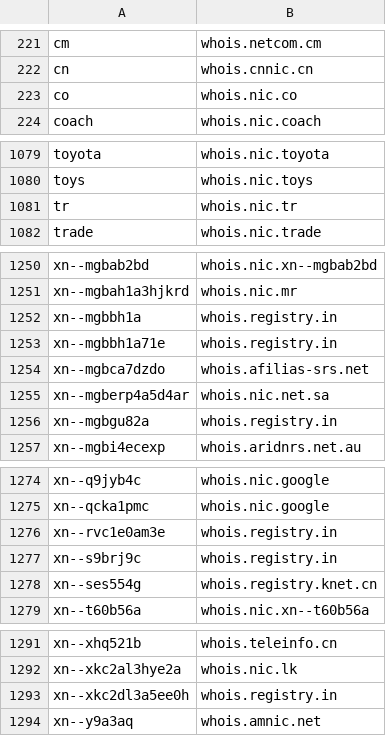
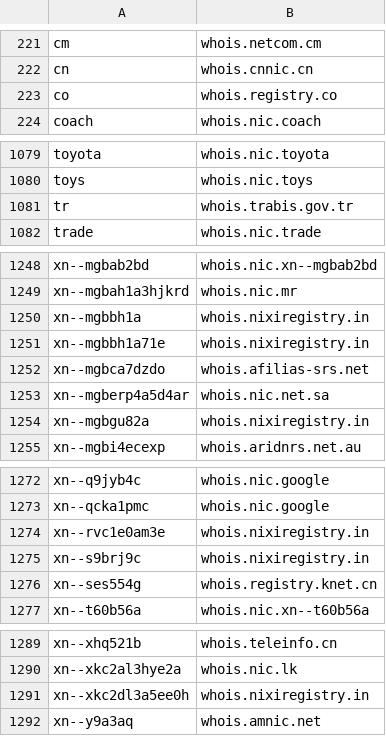
Before and after one commit to utkarshkukreti/whois.ex, a CSV file: priv/tld.csv, drawn as a sheet; only a part is shown, gaps mark what is left out; the diff covers the shown part only.

```diff
--- a/priv/tld.csv
+++ b/priv/tld.csv
@@ -222,3 +222,3 @@ cm,whois.netcom.cm
 cn,whois.cnnic.cn
-co,whois.nic.co
+co,whois.registry.co
 coach,whois.nic.coach
@@ -1080,3 +1080,3 @@ toyota,whois.nic.toyota
 toys,whois.nic.toys
-tr,whois.nic.tr
+tr,whois.trabis.gov.tr
 trade,whois.nic.trade
@@ -1251,7 +1249,7 @@ xn--mgbab2bd,whois.nic.xn--mgbab2bd
 xn--mgbah1a3hjkrd,whois.nic.mr
-xn--mgbbh1a,whois.registry.in
-xn--mgbbh1a71e,whois.registry.in
+xn--mgbbh1a,whois.nixiregistry.in
+xn--mgbbh1a71e,whois.nixiregistry.in
 xn--mgbca7dzdo,whois.afilias-srs.net
 xn--mgberp4a5d4ar,whois.nic.net.sa
-xn--mgbgu82a,whois.registry.in
+xn--mgbgu82a,whois.nixiregistry.in
 xn--mgbi4ecexp,whois.aridnrs.net.au
@@ -1275,4 +1273,4 @@ xn--q9jyb4c,whois.nic.google
 xn--qcka1pmc,whois.nic.google
-xn--rvc1e0am3e,whois.registry.in
-xn--s9brj9c,whois.registry.in
+xn--rvc1e0am3e,whois.nixiregistry.in
+xn--s9brj9c,whois.nixiregistry.in
 xn--ses554g,whois.registry.knet.cn
@@ -1292,3 +1290,3 @@ xn--xhq521b,whois.teleinfo.cn
 xn--xkc2al3hye2a,whois.nic.lk
-xn--xkc2dl3a5ee0h,whois.registry.in
+xn--xkc2dl3a5ee0h,whois.nixiregistry.in
 xn--y9a3aq,whois.amnic.net
```
Also changed, not shown: 2 removed rows and 9 edited cells elsewhere in this file, 1 other file.
